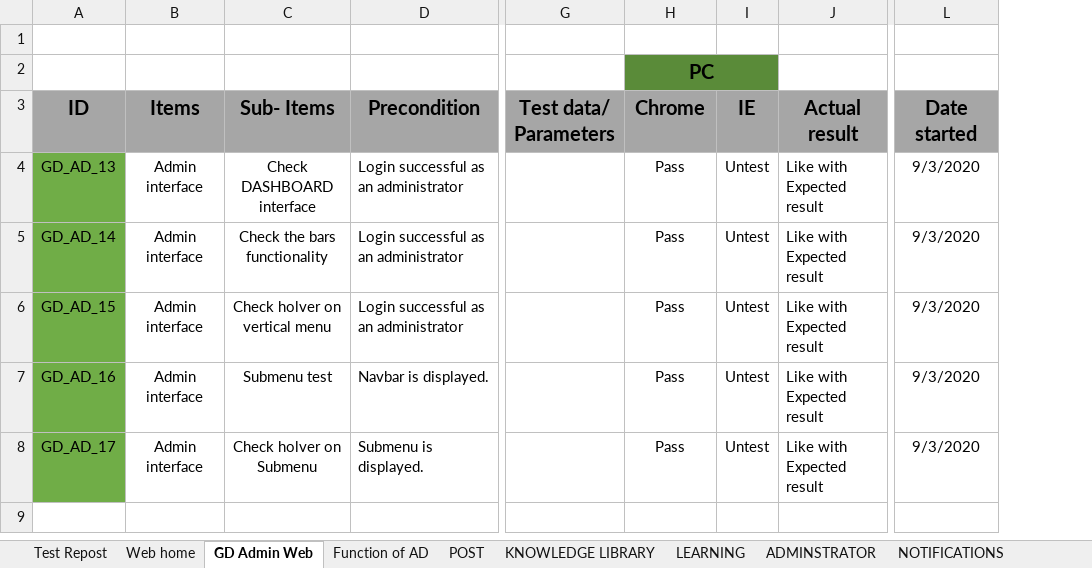
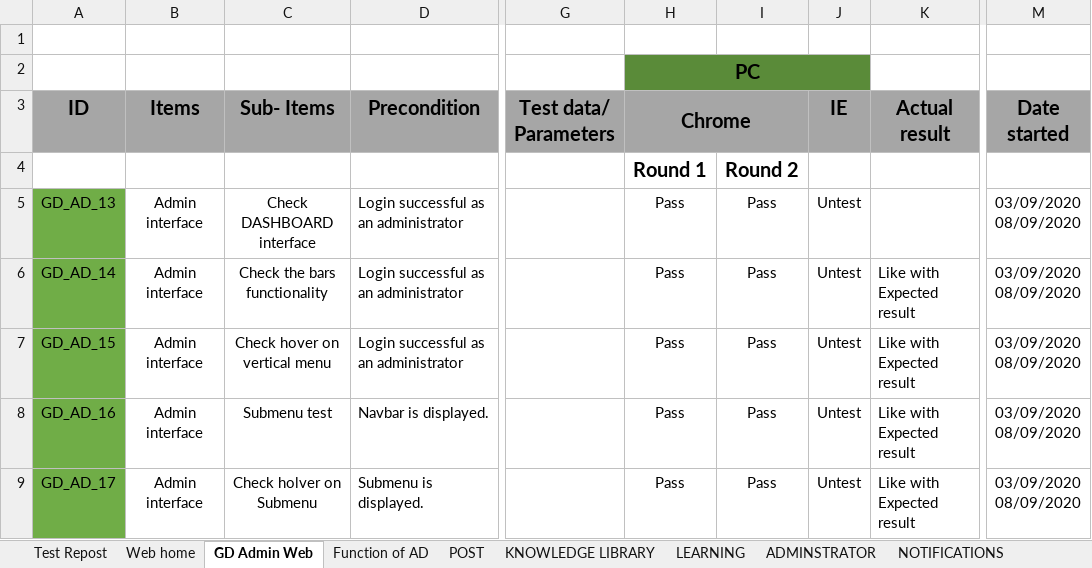
Before and after one commit to nhanleelab/ga-mcovid, an Excel workbook: Test_TPDK_covid19.xlsx, sheet GD Admin Web, drawn as a sheet; only a part is shown, gaps mark what is left out; values as stored, in another font and other column widths than the file's, no borders; addresses are those after the commit; rows hold the shown columns only; ↵ is a line break in a cell; the diff names each change by its address in the sheet, - before the commit and + after, or states it on an @@ line.

Commit message:
update round 2
update round 2

```diff
--- a/Test_TPDK_covid19.xlsx (sheet GD Admin Web)
+++ b/Test_TPDK_covid19.xlsx (sheet GD Admin Web)
+column I, rows 5-9: all Pass
+H3:I3 merged
+row 4:  |  |  |  |  | Round 1 | Round 2
-K5 (Actual result): Like with Expected result
+K5 (Actual result): (empty)
-M5:M9 (Date started): 9/3/2020
+M5:M9 (Date started): 03/09/2020 ↵ 08/09/2020
-C7 (Sub- Items): Check holver on vertical menu
+C7 (Sub- Items): Check hover on vertical menu
```
Also changed, not shown: sheet POST, sheet Web home, sheet Function of AD, sheet Dashboard.
